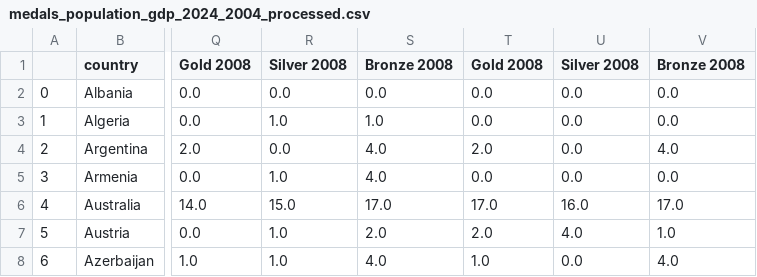
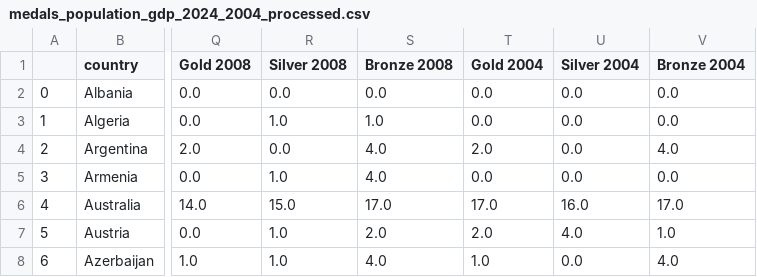
Before and after one commit to yildiramdsa/gdp-and-population-2024-olympic-medals, a CSV file: data/processed/medals_population_gdp_2024_2004_processed.csv, drawn as a sheet; only a part is shown, gaps mark what is left out; the diff names each change by its address in the sheet, - before the commit and + after, or states it on an @@ line.

```diff
--- a/data/processed/medals_population_gdp_2024_2004_processed.csv
+++ b/data/processed/medals_population_gdp_2024_2004_processed.csv
-T1: Gold 2008
+T1: Gold 2004
-U1: Silver 2008
+U1: Silver 2004
-V1: Bronze 2008
+V1: Bronze 2004
```
Also changed, not shown: 3 other files.
